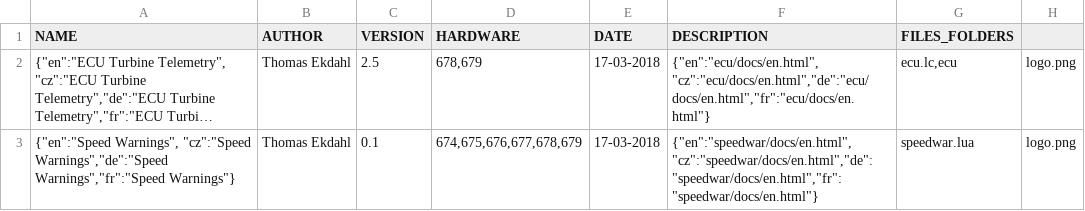
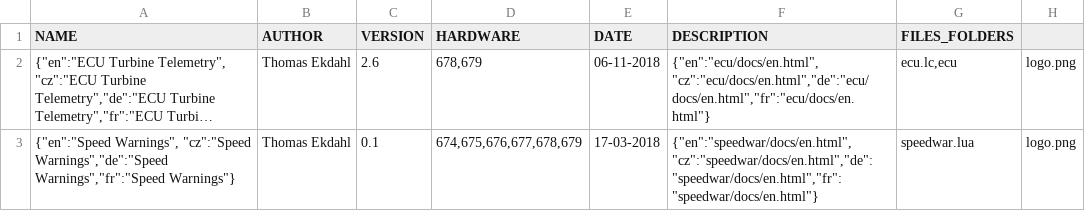
Before and after one commit to thomasekdahlN/jeti, a CSV file: ekdahl/Apps.csv, drawn as a sheet; long unchanged cells end in …; the diff names each change by its address in the sheet, - before the commit and + after, or states it on an @@ line.

```diff
--- a/ekdahl/Apps.csv
+++ b/ekdahl/Apps.csv
-C2 (VERSION): 2.5
+C2 (VERSION): 2.6
-E2 (DATE): 17-03-2018
+E2 (DATE): 06-11-2018
```
Also changed, not shown: Apps.csv, 31 other files.
